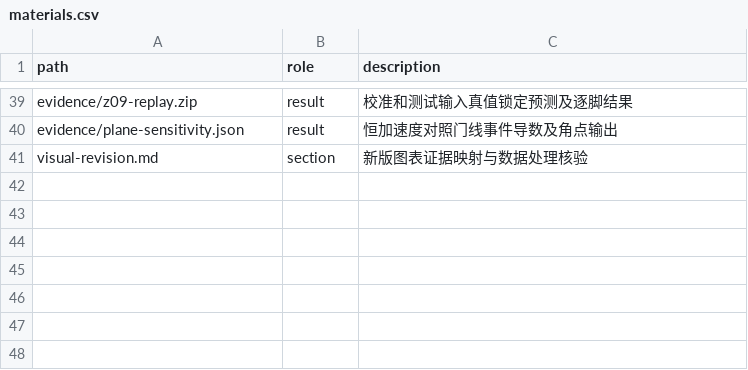
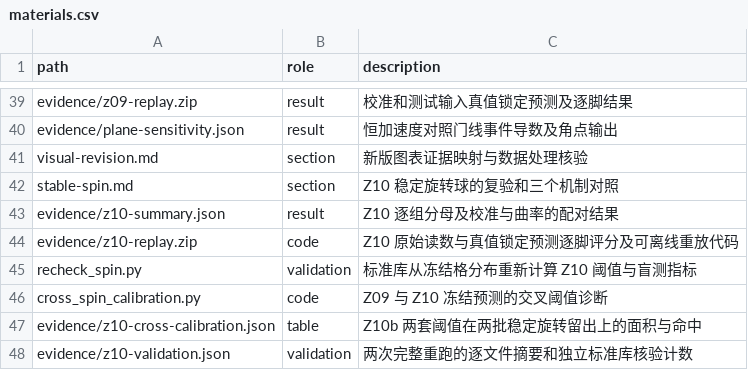
Before and after one commit to Emxy-Yang-2236/UPC_2026, a CSV file: report/materials.csv, drawn as a sheet; only a part is shown, gaps mark what is left out; the diff names each change by its address in the sheet, - before the commit and + after, or states it on an @@ line.

```diff
--- a/report/materials.csv
+++ b/report/materials.csv
+row 42: stable-spin.md | section | Z10 稳定旋转球的复验和三个机制对照
+row 43: evidence/z10-summary.json | result | Z10 逐组分母及校准与曲率的配对结果
+row 44: evidence/z10-replay.zip | code | Z10 原始读数与真值锁定预测逐脚评分及可离线重放代码
+row 45: recheck_spin.py | validation | 标准库从冻结格分布重新计算 Z10 阈值与盲测指标
+row 46: cross_spin_calibration.py | code | Z09 与 Z10 冻结预测的交叉阈值诊断
+row 47: evidence/z10-cross-calibration.json | table | Z10b 两套阈值在两批稳定旋转留出上的面积与命中
+row 48: evidence/z10-validation.json | validation | 两次完整重跑的逐文件摘要和独立标准库核验计数
```
Also changed, not shown: experiment/records/claims.csv, experiment/records/parameters.csv, 24 other files.
